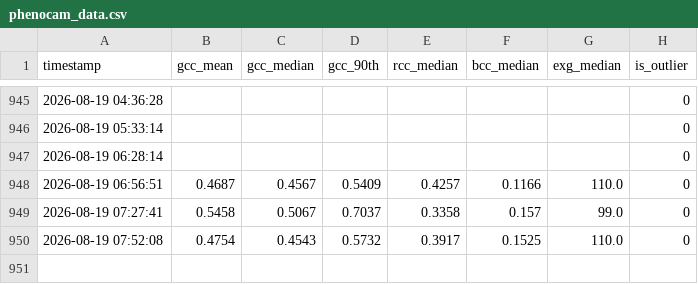
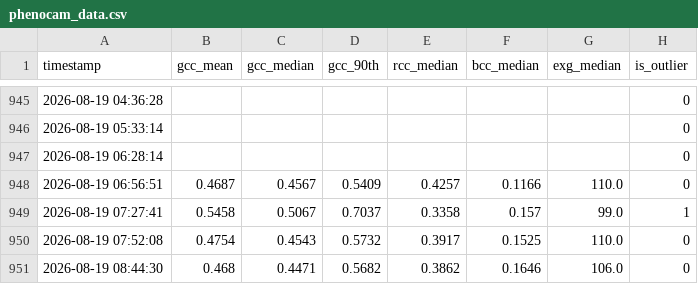
Before and after one commit to mostafajavadian/hogan-phenocam, a CSV file: phenocam_data.csv, drawn as a sheet; only a part is shown, gaps mark what is left out.

```diff
--- a/phenocam_data.csv
+++ b/phenocam_data.csv
@@ -948,3 +948,4 @@ timestamp,gcc_mean,gcc_median,gcc_90th,rcc_median,bcc_median,exg_median,is_outli
 2026-08-19 06:56:51,0.4687,0.4567,0.5409,0.4257,0.1166,110.0,0
-2026-08-19 07:27:41,0.5458,0.5067,0.7037,0.3358,0.157,99.0,0
+2026-08-19 07:27:41,0.5458,0.5067,0.7037,0.3358,0.157,99.0,1
 2026-08-19 07:52:08,0.4754,0.4543,0.5732,0.3917,0.1525,110.0,0
+2026-08-19 08:44:30,0.468,0.4471,0.5682,0.3862,0.1646,106.0,0
```
Also changed, not shown: 1 other file.
